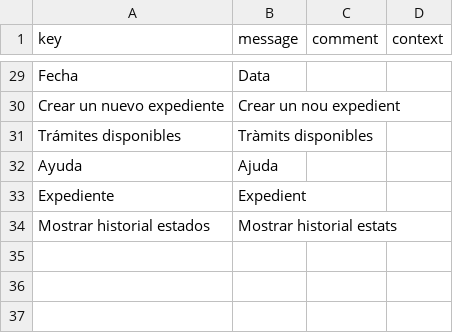
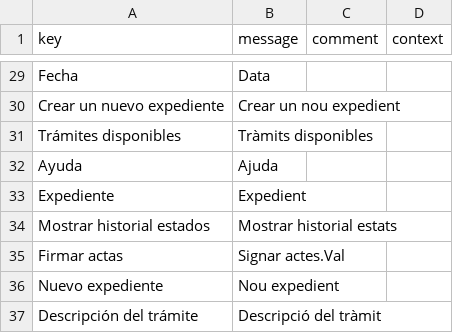
Before and after one commit to educaflow/pruebasLorenzo, a CSV file: src/main/java/com/educaflow/apps/secretariavirtual/gestionexpedientes/i18n_ca.csv, drawn as a sheet; only a part is shown, gaps mark what is left out; the diff names each change by its address in the sheet, - before the commit and + after, or states it on an @@ line.

```diff
--- a/src/main/java/com/educaflow/apps/secretariavirtual/gestionexpedientes/i18n_ca.csv
+++ b/src/main/java/com/educaflow/apps/secretariavirtual/gestionexpedientes/i18n_ca.csv
+row 35: Firmar actas | Signar actes.Val
+row 36: Nuevo expediente | Nou expedient
+row 37: Descripción del trámite | Descripció del tràmit
```
Also changed, not shown: src/main/java/com/educaflow/apps/secretariavirtual/gestionexpedientes/i18n_es.csv, 8 other files.
